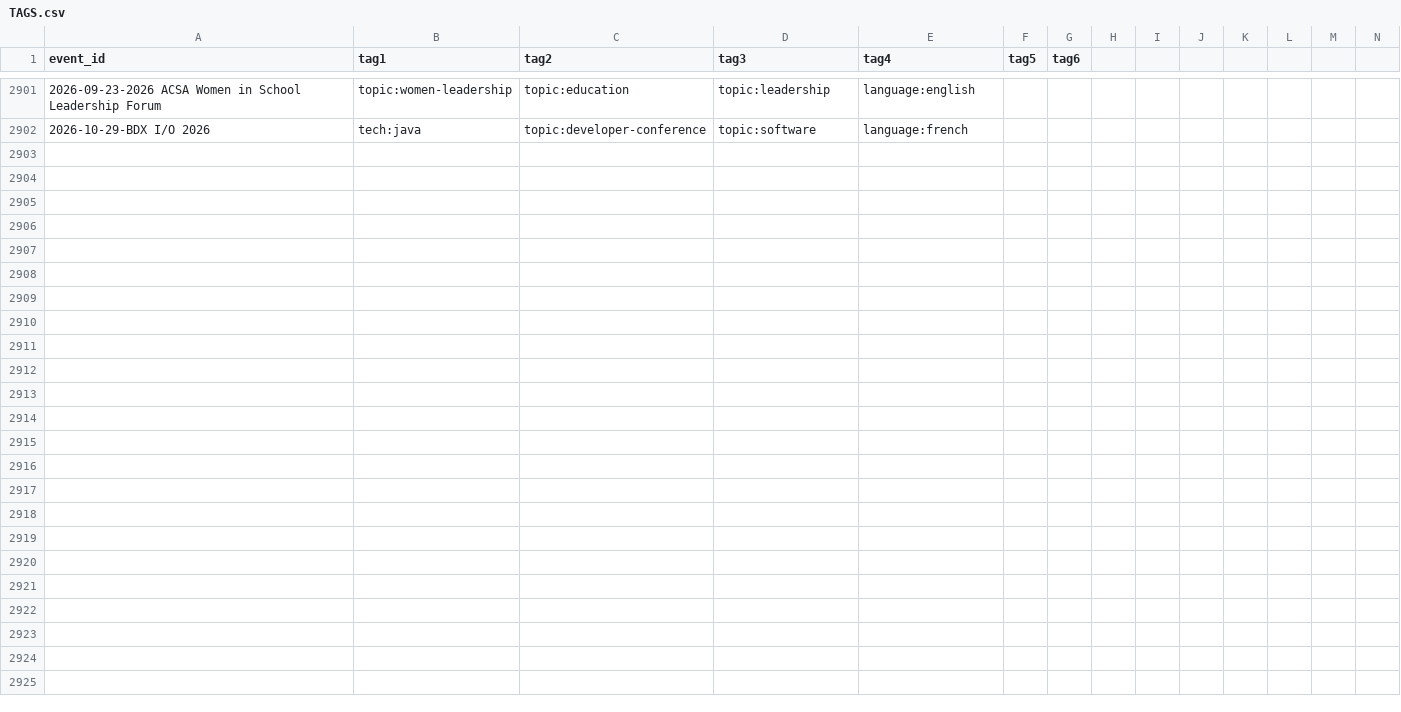
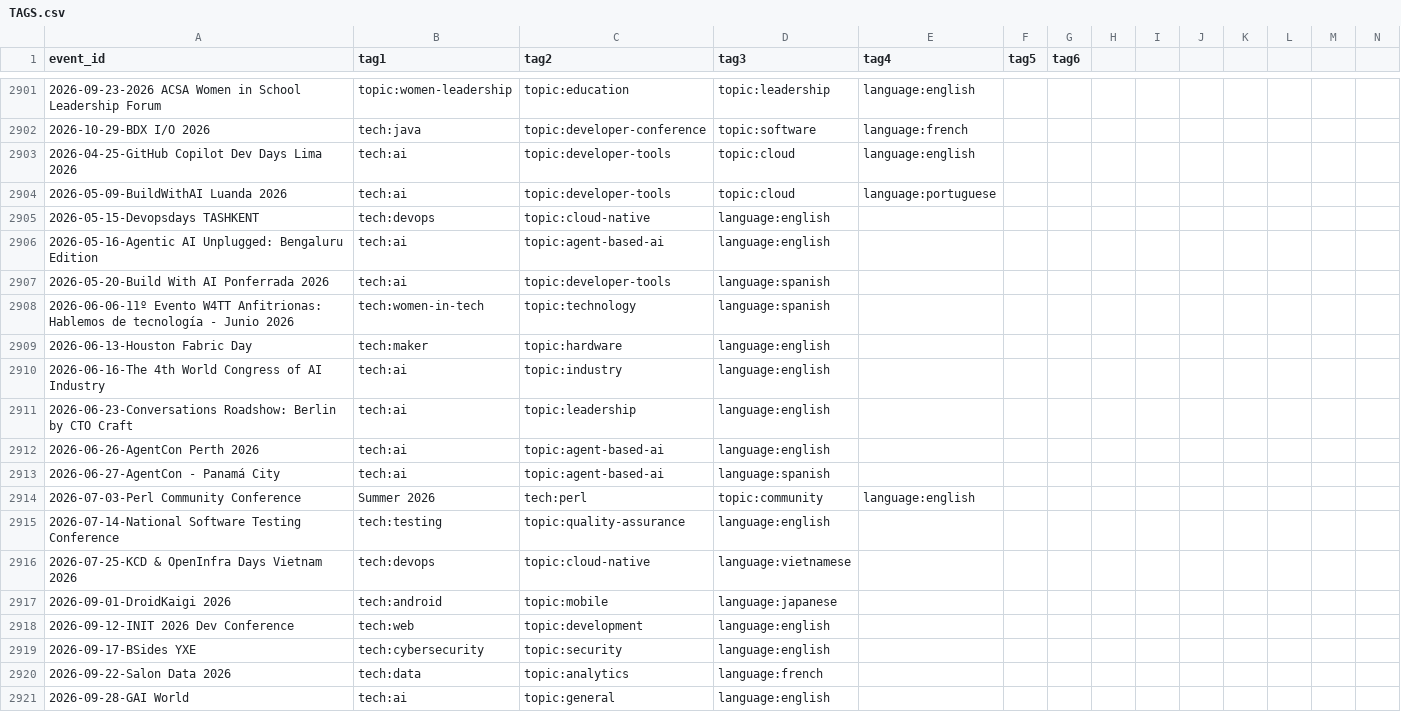
Before and after one commit to scraly/developers-conferences-agenda, a CSV file: TAGS.csv, drawn as a sheet; only a part is shown, gaps mark what is left out; rows hold the shown columns only; the diff covers the shown part only; the diff names each change by its address in the sheet, - before the commit and + after, or states it on an @@ line.

Commit message:
generate new tags (#2841)
Co-authored-by: scraly <2543381+scraly@users.noreply.github.com>

```diff
--- a/TAGS.csv
+++ b/TAGS.csv
+row 2903: 2026-04-25-GitHub Copilot Dev Days Lima 2026 | tech:ai | topic:developer-tools | topic:cloud | language:english
+row 2904: 2026-05-09-BuildWithAI Luanda 2026 | tech:ai | topic:developer-tools | topic:cloud | language:portuguese
+row 2905: 2026-05-15-Devopsdays TASHKENT | tech:devops | topic:cloud-native | language:english
+row 2906: 2026-05-16-Agentic AI Unplugged: Bengaluru Edition | tech:ai | topic:agent-based-ai | language:english
+row 2907: 2026-05-20-Build With AI Ponferrada 2026 | tech:ai | topic:developer-tools | language:spanish
+row 2908: 2026-06-06-11º Evento W4TT Anfitrionas: Hablemos de tecnología - Junio 2026 | tech:women-in-tech | topic:technology | language:spanish
+row 2909: 2026-06-13-Houston Fabric Day | tech:maker | topic:hardware | language:english
+row 2910: 2026-06-16-The 4th World Congress of AI Industry | tech:ai | topic:industry | language:english
+row 2911: 2026-06-23-Conversations Roadshow: Berlin by CTO Craft | tech:ai | topic:leadership | language:english
+row 2912: 2026-06-26-AgentCon Perth 2026 | tech:ai | topic:agent-based-ai | language:english
+row 2913: 2026-06-27-AgentCon - Panamá City | tech:ai | topic:agent-based-ai | language:spanish
+row 2914: 2026-07-03-Perl Community Conference | Summer 2026 | tech:perl | topic:community | language:english
+row 2915: 2026-07-14-National Software Testing Conference | tech:testing | topic:quality-assurance | language:english
+row 2916: 2026-07-25-KCD & OpenInfra Days Vietnam 2026 | tech:devops | topic:cloud-native | language:vietnamese
+row 2917: 2026-09-01-DroidKaigi 2026 | tech:android | topic:mobile | language:japanese
+row 2918: 2026-09-12-INIT 2026 Dev Conference | tech:web | topic:development | language:english
+row 2919: 2026-09-17-BSides YXE | tech:cybersecurity | topic:security | language:english
+row 2920: 2026-09-22-Salon Data 2026 | tech:data | topic:analytics | language:french
+row 2921: 2026-09-28-GAI World | tech:ai | topic:general | language:english
```
Also changed, not shown: 13 added rows elsewhere in this file.
